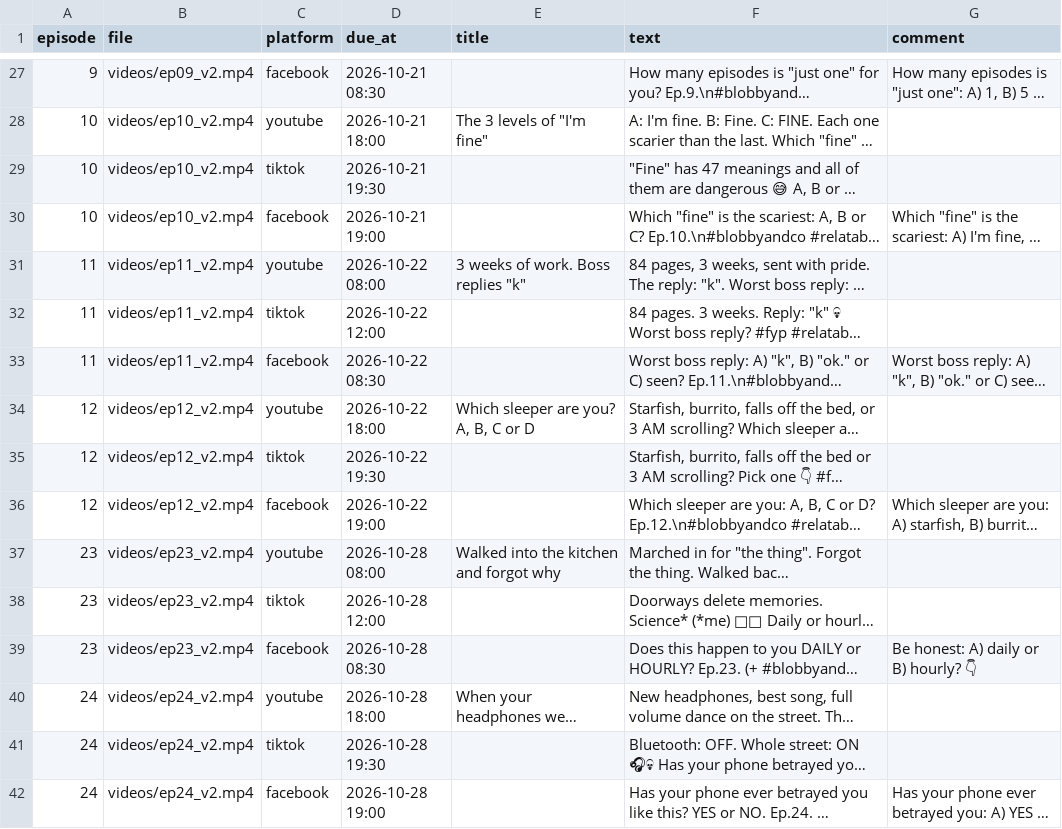
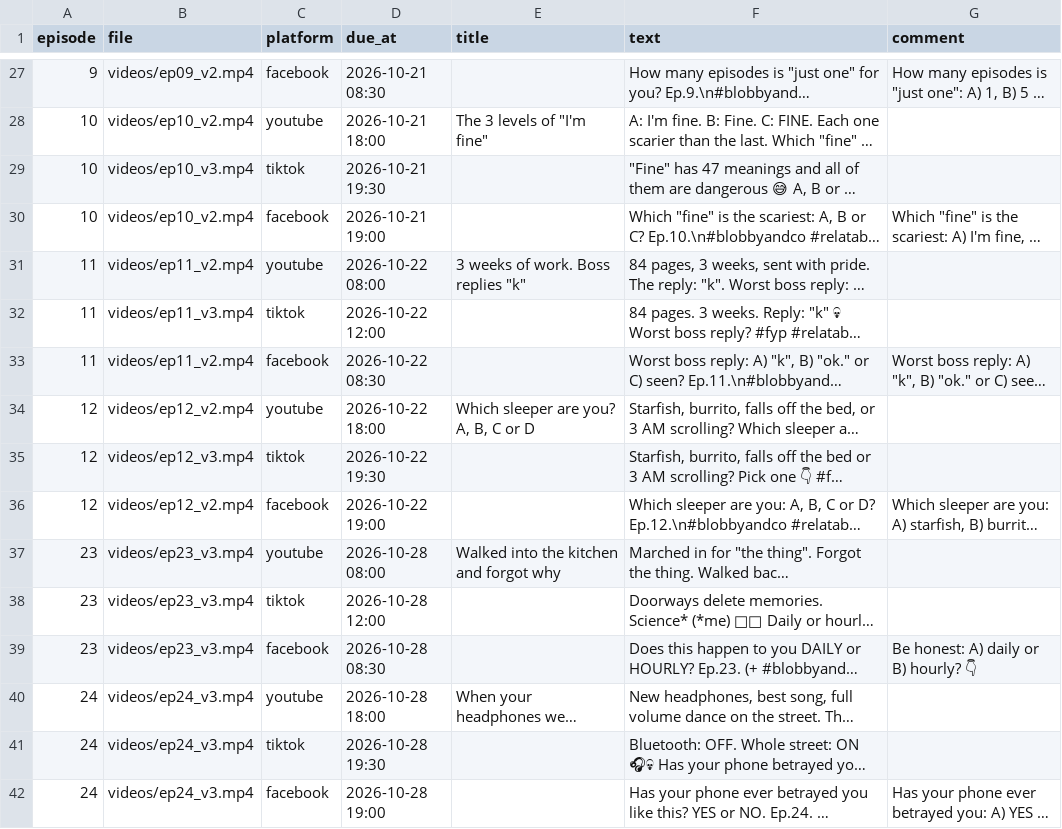
Before and after one commit to devsuresh120-coder/blobby-publish, a CSV file: queue/schedule.csv, drawn as a sheet; only a part is shown, gaps mark what is left out; long unchanged cells end in …; the diff covers the shown part only; the diff names each change by its address in the sheet, - before the commit and + after, or states it on an @@ line.

```diff
--- a/queue/schedule.csv
+++ b/queue/schedule.csv
-B29 (file): videos/ep10_v2.mp4
+B29 (file): videos/ep10_v3.mp4
-B32 (file): videos/ep11_v2.mp4
+B32 (file): videos/ep11_v3.mp4
-B35 (file): videos/ep12_v2.mp4
+B35 (file): videos/ep12_v3.mp4
-B37:B39 (file): videos/ep23_v2.mp4
+B37:B39 (file): videos/ep23_v3.mp4
-B40:B42 (file): videos/ep24_v2.mp4
+B40:B42 (file): videos/ep24_v3.mp4
```
Also changed, not shown: 64 edited cells elsewhere in this file, 1 other file.
